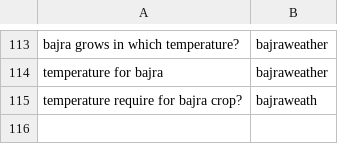
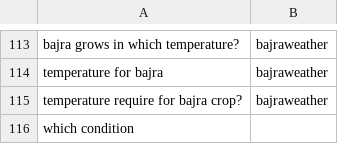
Before and after one commit to reflectstars/NLP-ANN-Agriculture-Chatbot, a CSV file: datasets/intent.csv, drawn as a sheet; only a part is shown, gaps mark what is left out.

Commit message:
Landing Page

```diff
--- a/datasets/intent.csv
+++ b/datasets/intent.csv
@@ -114,2 +114,3 @@ bajra grows in which temperature?,bajraweather
 temperature for bajra,bajraweather
-temperature require for bajra crop?,bajraweath
+temperature require for bajra crop?,bajraweather
+which condition
```
